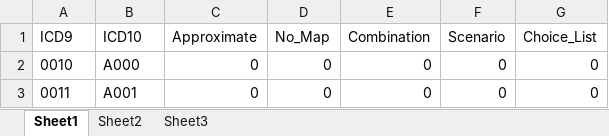
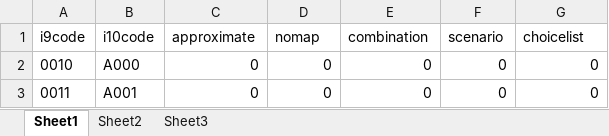
Before and after one commit to jrestuccio/RiteCode, an Excel workbook: import/ICD9_10_Gems/2016_I9gem.xlsx, sheet Sheet1, drawn as a sheet; only a part is shown; values as stored, in another font and other column widths than the file's, no borders; removed rows and columns are numbered as before the commit, all else as after; the diff names each change by its address in the sheet, - before the commit and + after, or states it on an @@ line.

```diff
--- a/import/ICD9_10_Gems/2016_I9gem.xlsx (sheet Sheet1)
+++ b/import/ICD9_10_Gems/2016_I9gem.xlsx (sheet Sheet1)
-row 1: ICD9 | ICD10 | Approximate | No_Map | Combination | Scenario | Choice_List
+row 1: i9code | i10code | approximate | nomap | combination | scenario | choicelist
```
Also changed, not shown: 14 other files.
